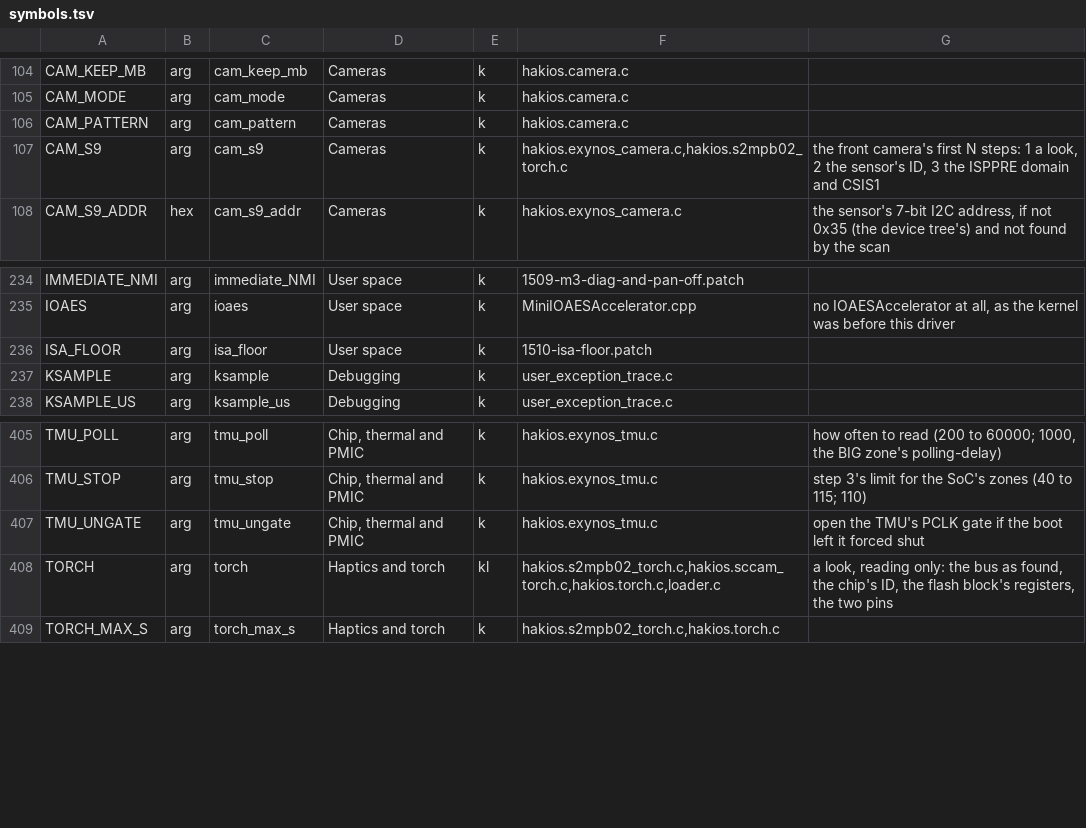
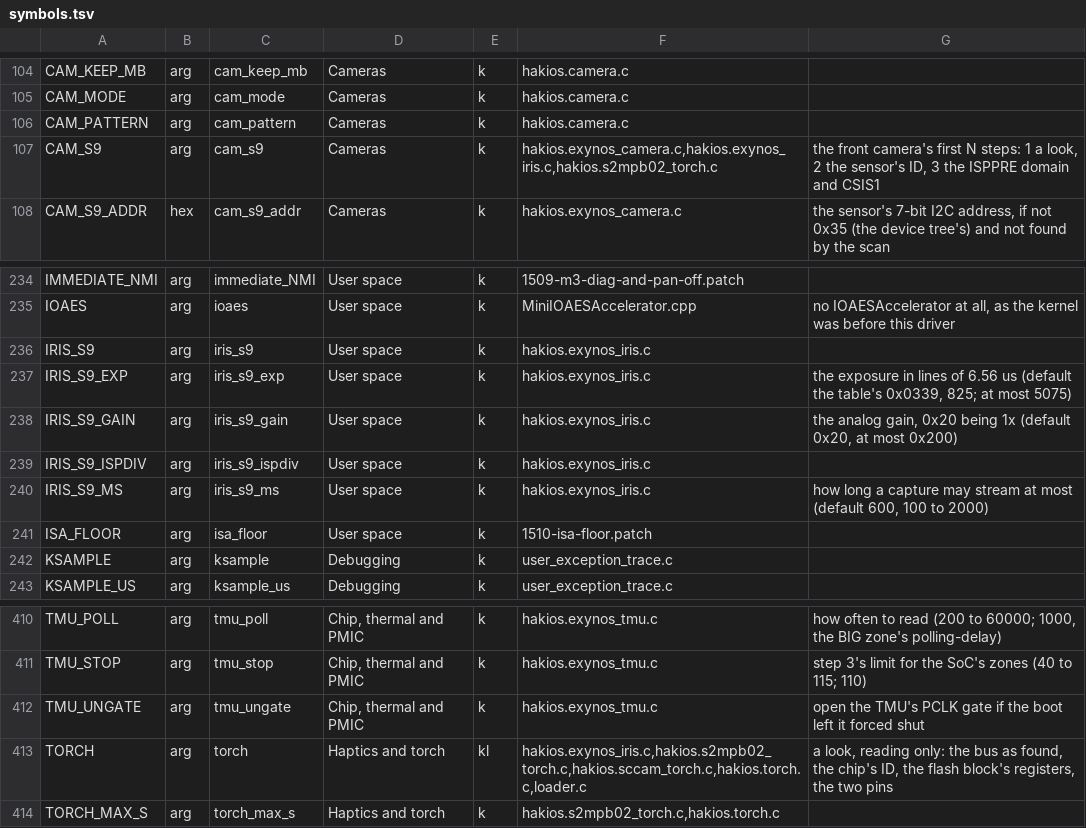
Before and after one commit to Scion-Project/hackios-xnu-kernel, a TSV file: configs/symbols.tsv, drawn as a sheet; only a part is shown, gaps mark what is left out.

Commit message:
S9: the iris camera (S5K5F1 on CSIS3) and its IR LED, iris_s9=N (written, not yet seen)
drivers/camera/hakios.exynos_iris.c, off unless iris_s9=N is given (CONFIG_HAKIOS_EXYNOS_IRIS, built into starlte):
1 looks (CIS_CLK2, the pins, the S2MPS18's LDO39-41 through ACPM, the S2MPB02's FLED registers); 2 powers the
sensor up in the BSP's order (iris_en, VDDIO, VDDA, VDDD 1.05 V, the bus, reset, MCLK2) and reads its ID, version
and OTP; 3 sets the IR LED's seven registers to the only values Samsung's GPL kernel holds and reads them back;
4 takes one 2400 x 2400 RAW8 frame through CSIS3 (two lanes at 2041 Mb/s, deskew, settle 10) and VC0's WDMA in
packet mode into 0xDA400000 (IRIS in sys/hakios.exynos9810_mem.h); 5 answers the USB console's "irshot [N]"
(tools/usb-shot.py --iris).

Eye safety: the driver never lights the LED (it pulses on the sensor's strobe), never uses FLED2's torch mode, writes
only the kernel's own LED values with the PMIC's IR max timer on, streams at most iris_s9_ms (600 ms default, 2 s
cap) per capture, two captures at least 2 s apart, at most 40 a run, and stops the sensor on every way out
(loader_return included).

Not run with cam_s9= or torch= (one driver per HSI2C bus, and the ISPPRE domain): the init refuses and says so.

Checked: starlte builds; boot-args, drivers-check, docs-gen, hakios-device check, hakios-config-test, docs-check.
Every register and value is cross-checked against the BSP (lineage-24.0, e5906667), named in the driver's head.
NOT RUN on the phone.

Pairs with hakios-starlte s9/iris-ir (manifest bumped to 4a0de23).

```diff
--- a/configs/symbols.tsv
+++ b/configs/symbols.tsv
@@ -106,3 +106,3 @@ CAM_MODE	arg	cam_mode	Cameras	k	hakios.camera.c
 CAM_PATTERN	arg	cam_pattern	Cameras	k	hakios.camera.c	
-CAM_S9	arg	cam_s9	Cameras	k	hakios.exynos_camera.c,hakios.s2mpb02_torch.c	the front camera's first N steps: 1 a look, 2 the sensor's ID, 3 the ISPPRE domain and CSIS1
+CAM_S9	arg	cam_s9	Cameras	k	hakios.exynos_camera.c,hakios.exynos_iris.c,hakios.s2mpb02_torch.c	the front camera's first N steps: 1 a look, 2 the sensor's ID, 3 the ISPPRE domain and CSIS1
 CAM_S9_ADDR	hex	cam_s9_addr	Cameras	k	hakios.exynos_camera.c	the sensor's 7-bit I2C address, if not 0x35 (the device tree's) and not found by the scan
@@ -235,2 +235,7 @@ IMMEDIATE_NMI	arg	immediate_NMI	User space	k	1509-m3-diag-and-pan-off.patch
 IOAES	arg	ioaes	User space	k	MiniIOAESAccelerator.cpp	no IOAESAccelerator at all, as the kernel was before this driver
+IRIS_S9	arg	iris_s9	User space	k	hakios.exynos_iris.c	
+IRIS_S9_EXP	arg	iris_s9_exp	User space	k	hakios.exynos_iris.c	the exposure in lines of 6.56 us (default the table's 0x0339, 825; at most 5075)
+IRIS_S9_GAIN	arg	iris_s9_gain	User space	k	hakios.exynos_iris.c	the analog gain, 0x20 being 1x (default 0x20, at most 0x200)
+IRIS_S9_ISPDIV	arg	iris_s9_ispdiv	User space	k	hakios.exynos_iris.c	
+IRIS_S9_MS	arg	iris_s9_ms	User space	k	hakios.exynos_iris.c	how long a capture may stream at most (default 600, 100 to 2000)
 ISA_FLOOR	arg	isa_floor	User space	k	1510-isa-floor.patch	
@@ -407,3 +412,3 @@ TMU_STOP	arg	tmu_stop	Chip, thermal and PMIC	k	hakios.exynos_tmu.c	step 3's limi
 TMU_UNGATE	arg	tmu_ungate	Chip, thermal and PMIC	k	hakios.exynos_tmu.c	open the TMU's PCLK gate if the boot left it forced shut
-TORCH	arg	torch	Haptics and torch	kl	hakios.s2mpb02_torch.c,hakios.sccam_torch.c,hakios.torch.c,loader.c	a look, reading only: the bus as found, the chip's ID, the flash block's registers, the two pins
+TORCH	arg	torch	Haptics and torch	kl	hakios.exynos_iris.c,hakios.s2mpb02_torch.c,hakios.sccam_torch.c,hakios.torch.c,loader.c	a look, reading only: the bus as found, the chip's ID, the flash block's registers, the two pins
 TORCH_MAX_S	arg	torch_max_s	Haptics and torch	k	hakios.s2mpb02_torch.c,hakios.torch.c	
```
Also changed, not shown: 15 other files.
